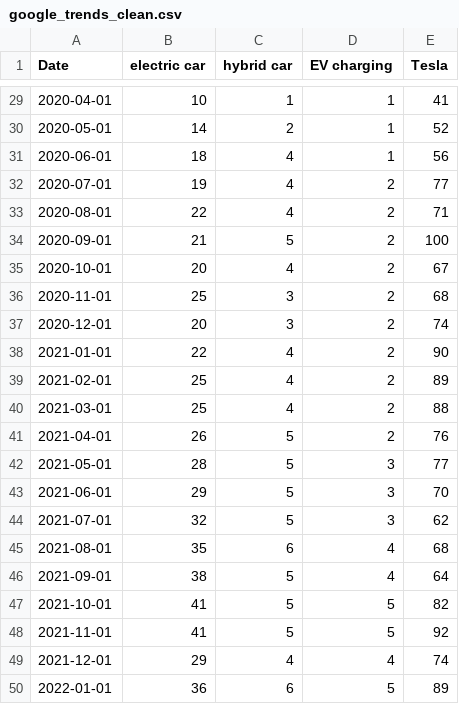
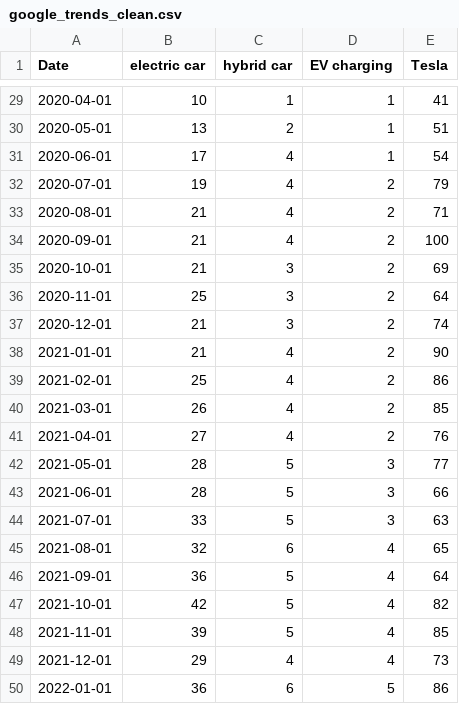
Before and after one commit to dcf204/Empirical-Project-EV-transition-analysis-, a CSV file: data/clean/google_trends_clean.csv, drawn as a sheet; only a part is shown, gaps mark what is left out; the diff covers the shown part only.

```diff
--- a/data/clean/google_trends_clean.csv
+++ b/data/clean/google_trends_clean.csv
@@ -29,22 +29,22 @@ Date,electric car,hybrid car,EV charging,Tesla
 2020-04-01,10,1,1,41
-2020-05-01,14,2,1,52
-2020-06-01,18,4,1,56
-2020-07-01,19,4,2,77
-2020-08-01,22,4,2,71
-2020-09-01,21,5,2,100
-2020-10-01,20,4,2,67
-2020-11-01,25,3,2,68
-2020-12-01,20,3,2,74
-2021-01-01,22,4,2,90
-2021-02-01,25,4,2,89
-2021-03-01,25,4,2,88
-2021-04-01,26,5,2,76
+2020-05-01,13,2,1,51
+2020-06-01,17,4,1,54
+2020-07-01,19,4,2,79
+2020-08-01,21,4,2,71
+2020-09-01,21,4,2,100
+2020-10-01,21,3,2,69
+2020-11-01,25,3,2,64
+2020-12-01,21,3,2,74
+2021-01-01,21,4,2,90
+2021-02-01,25,4,2,86
+2021-03-01,26,4,2,85
+2021-04-01,27,4,2,76
 2021-05-01,28,5,3,77
-2021-06-01,29,5,3,70
-2021-07-01,32,5,3,62
-2021-08-01,35,6,4,68
-2021-09-01,38,5,4,64
-2021-10-01,41,5,5,82
-2021-11-01,41,5,5,92
-2021-12-01,29,4,4,74
-2022-01-01,36,6,5,89
+2021-06-01,28,5,3,66
+2021-07-01,33,5,3,63
+2021-08-01,32,6,4,65
+2021-09-01,36,5,4,64
+2021-10-01,42,5,4,82
+2021-11-01,39,5,4,85
+2021-12-01,29,4,4,73
+2022-01-01,36,6,5,86
```
Also changed, not shown: 101 edited cells elsewhere in this file, data/clean/company_stocks_clean.csv, data/clean/company_stocks_monthly.csv, 5 other files.
